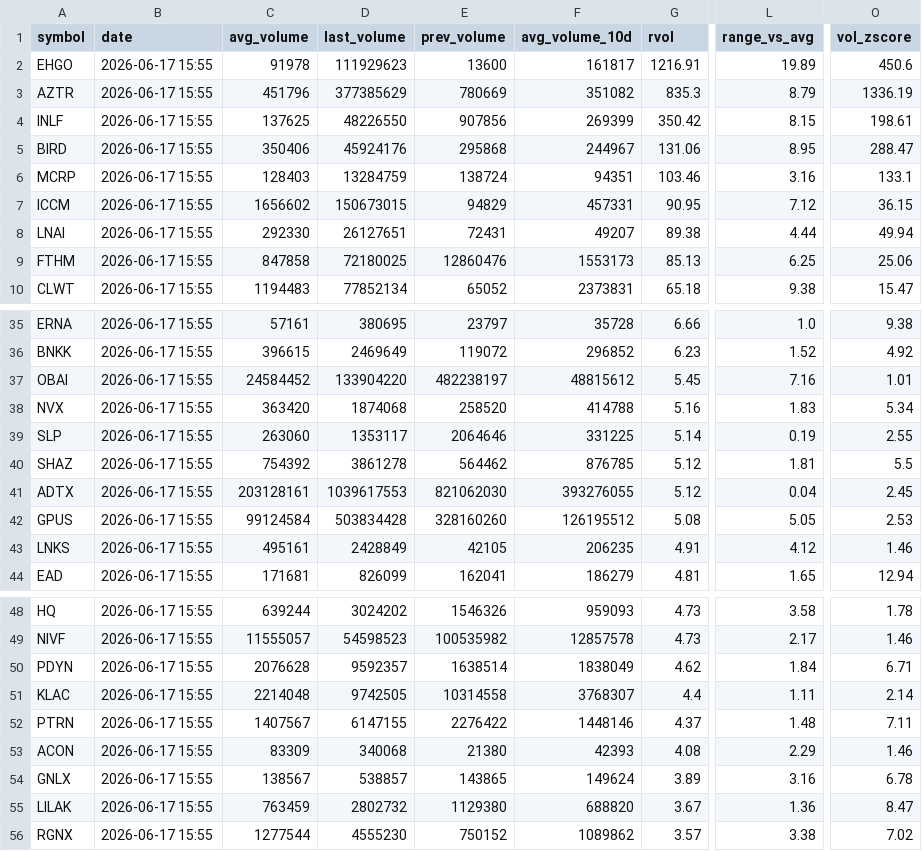
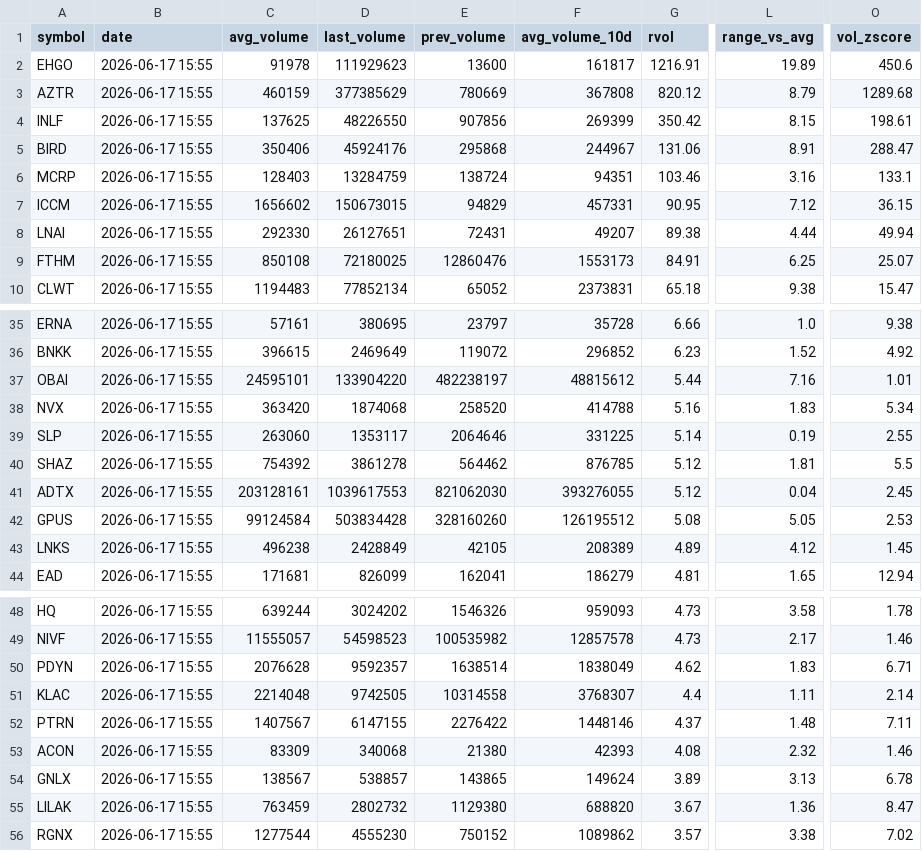
Before and after one commit to Alex-Matulay/volume-scanner, a CSV file: intraday.csv, drawn as a sheet; only a part is shown, gaps mark what is left out; the diff names each change by its address in the sheet, - before the commit and + after, or states it on an @@ line.

```diff
--- a/intraday.csv
+++ b/intraday.csv
-C3 (avg_volume): 451796
+C3 (avg_volume): 460159
-F3 (avg_volume_10d): 351082
+F3 (avg_volume_10d): 367808
-G3 (rvol): 835.3
+G3 (rvol): 820.12
-O3 (vol_zscore): 1336.19
+O3 (vol_zscore): 1289.68
-L5 (range_vs_avg): 8.95
+L5 (range_vs_avg): 8.91
-C9 (avg_volume): 847858
+C9 (avg_volume): 850108
-G9 (rvol): 85.13
+G9 (rvol): 84.91
-O9 (vol_zscore): 25.06
+O9 (vol_zscore): 25.07
-C37 (avg_volume): 24584452
+C37 (avg_volume): 24595101
-G37 (rvol): 5.45
+G37 (rvol): 5.44
-C43 (avg_volume): 495161
+C43 (avg_volume): 496238
-F43 (avg_volume_10d): 206235
+F43 (avg_volume_10d): 208389
-G43 (rvol): 4.91
+G43 (rvol): 4.89
-O43 (vol_zscore): 1.46
+O43 (vol_zscore): 1.45
-L50 (range_vs_avg): 1.84
+L50 (range_vs_avg): 1.83
-L53 (range_vs_avg): 2.29
+L53 (range_vs_avg): 2.32
-L54 (range_vs_avg): 3.16
+L54 (range_vs_avg): 3.13
```
Also changed, not shown: 2 other files.
